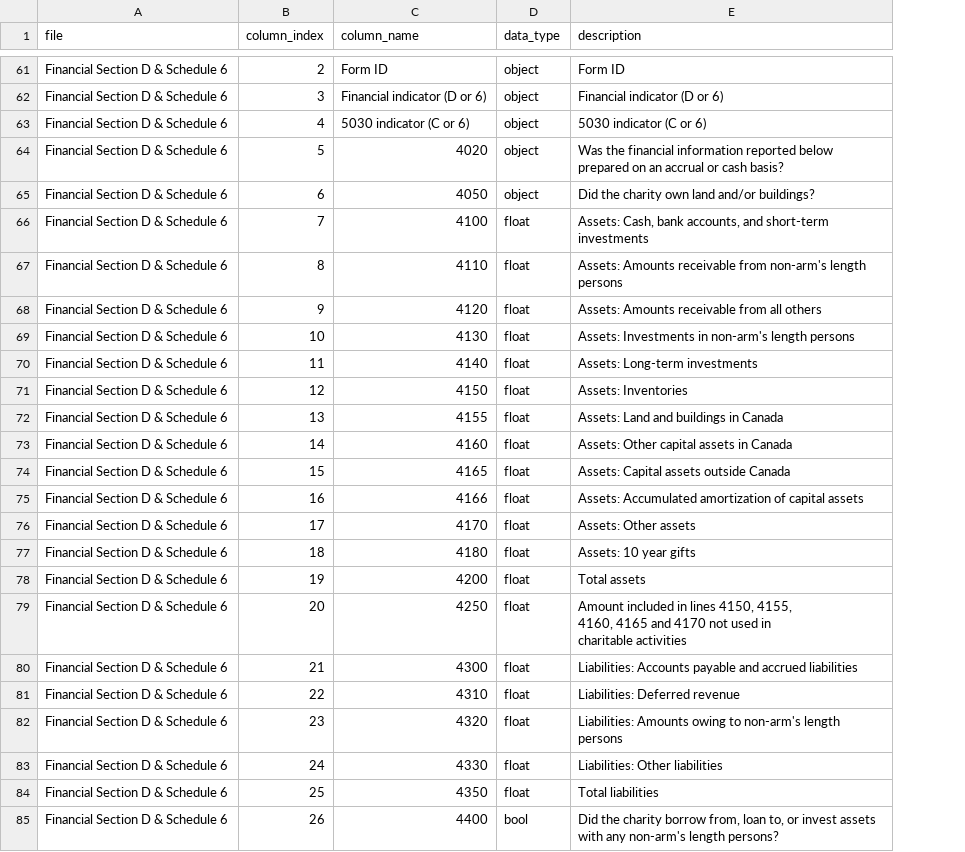
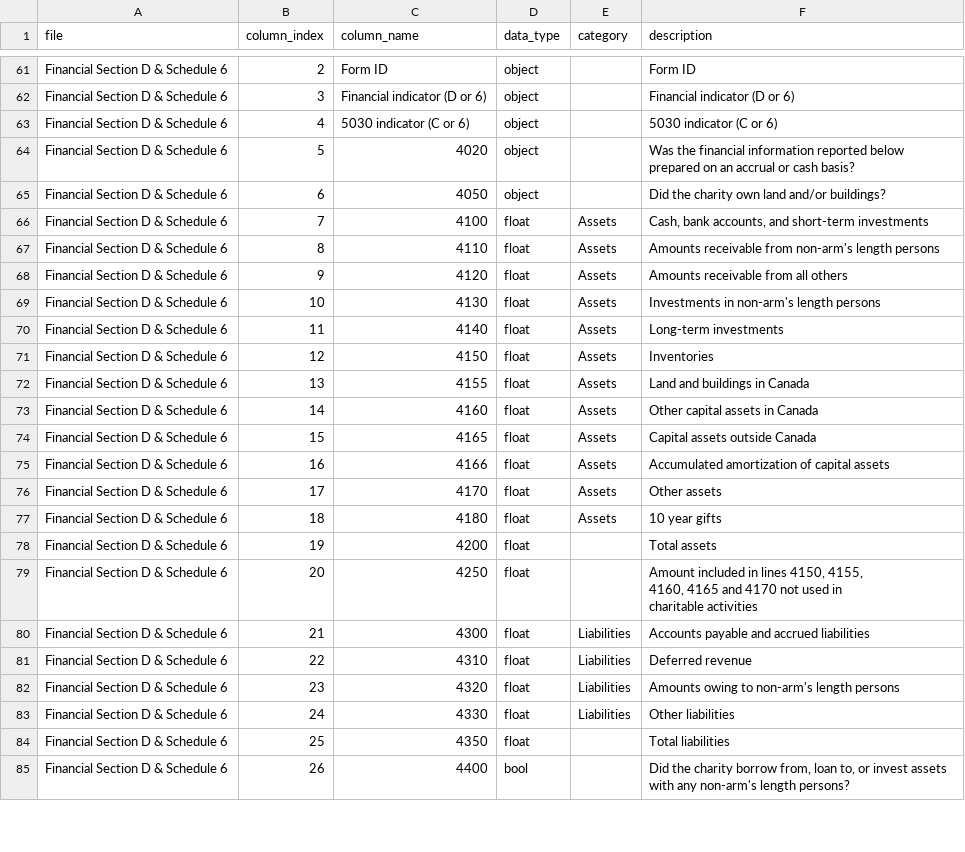
Before and after one commit to samanthacassar/canadacharities, a CSV file: data/external/data_dictionary.csv, drawn as a sheet; only a part is shown, gaps mark what is left out; addresses are those after the commit; the diff covers the shown part only; the diff names each change by its address in the sheet, - before the commit and + after, or states it on an @@ line.

Commit message:
Add category column to data dictionary for revenue and expenditures

```diff
--- a/data/external/data_dictionary.csv
+++ b/data/external/data_dictionary.csv
+column E (category), rows 66-83: Assets | Assets | Assets | Assets | Assets | Assets | Assets | Assets | Assets | Assets | Assets | Assets |  |  | Liabilities | Liabilities | Liabilities | Liabilities
-F66 (description): Assets: Cash, bank…
+F66 (description): Cash, bank…
-F67 (description): Assets: Amounts receivable…
+F67 (description): Amounts receivable…
-F68 (description): Assets: Amounts receivable from all others
+F68 (description): Amounts receivable from all others
-F69 (description): Assets: Investments in non-arm's length persons
+F69 (description): Investments in non-arm's length persons
-F70 (description): Assets: Long-term investments
+F70 (description): Long-term investments
-F71 (description): Assets: Inventories
+F71 (description): Inventories
-F72 (description): Assets: Land and buildings in Canada
+F72 (description): Land and buildings in Canada
-F73 (description): Assets: Other capital assets in Canada
+F73 (description): Other capital assets in Canada
-F74 (description): Assets: Capital assets outside Canada
+F74 (description): Capital assets outside Canada
-F75 (description): Assets: Accumulated amortization…
+F75 (description): Accumulated amortization…
-F76 (description): Assets: Other assets
+F76 (description): Other assets
-F77 (description): Assets: 10 year gifts
+F77 (description): 10 year gifts
-F80 (description): Liabilities: Accounts payable…
+F80 (description): Accounts payable…
-F81 (description): Liabilities: Deferred revenue
+F81 (description): Deferred revenue
-F82 (description): Liabilities: Amounts owing…
+F82 (description): Amounts owing…
-F83 (description): Liabilities: Other liabilities
+F83 (description): Other liabilities
```
Also changed, not shown: 43 edited cells elsewhere in this file.
